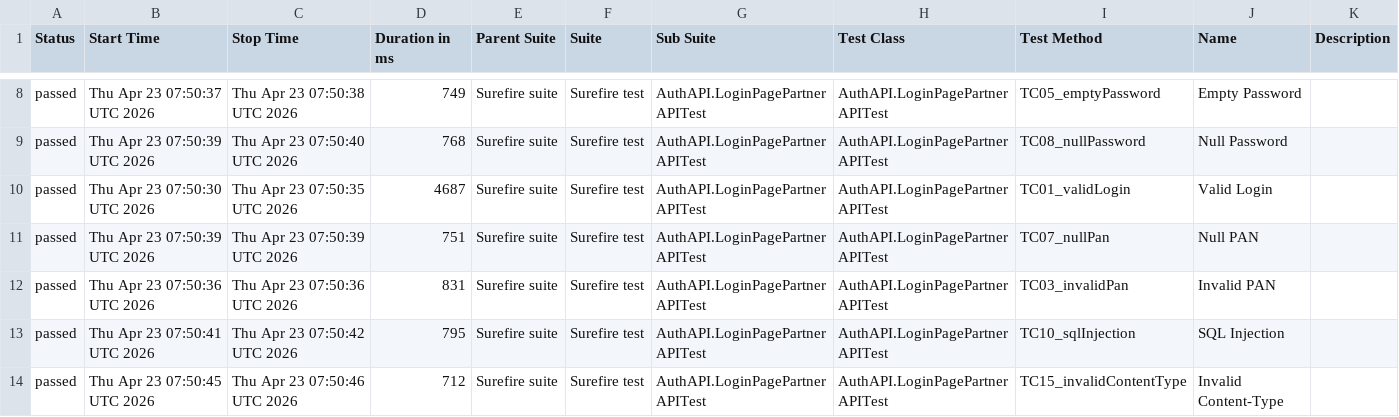
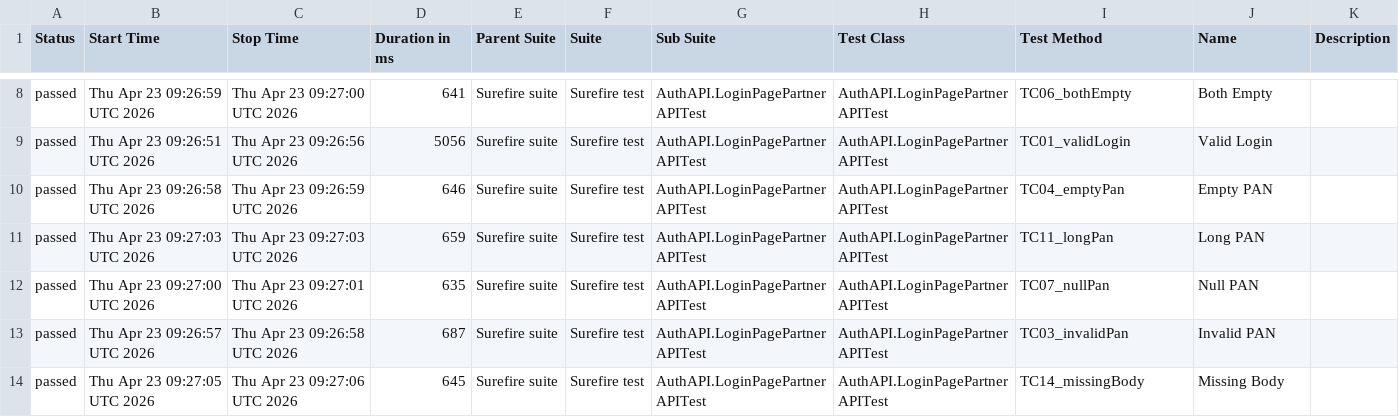
Before and after one commit to Dnyaneshwar0040/AgentVpartnerApiAutomation, a CSV file: data/suites.csv, drawn as a sheet; only a part is shown, gaps mark what is left out; the diff covers the shown part only.

```diff
--- a/data/suites.csv
+++ b/data/suites.csv
@@ -8,7 +8,7 @@
-"passed","Thu Apr 23 07:50:37 UTC 2026","Thu Apr 23 07:50:38 UTC 2026","749","Surefire suite","Surefire test","AuthAPI.LoginPagePartnerAPITest","AuthAPI.LoginPagePartnerAPITest","TC05_emptyPassword","Empty Password",""
-"passed","Thu Apr 23 07:50:39 UTC 2026","Thu Apr 23 07:50:40 UTC 2026","768","Surefire suite","Surefire test","AuthAPI.LoginPagePartnerAPITest","AuthAPI.LoginPagePartnerAPITest","TC08_nullPassword","Null Password",""
-"passed","Thu Apr 23 07:50:30 UTC 2026","Thu Apr 23 07:50:35 UTC 2026","4687","Surefire suite","Surefire test","AuthAPI.LoginPagePartnerAPITest","AuthAPI.LoginPagePartnerAPITest","TC01_validLogin","Valid Login",""
-"passed","Thu Apr 23 07:50:39 UTC 2026","Thu Apr 23 07:50:39 UTC 2026","751","Surefire suite","Surefire test","AuthAPI.LoginPagePartnerAPITest","AuthAPI.LoginPagePartnerAPITest","TC07_nullPan","Null PAN",""
-"passed","Thu Apr 23 07:50:36 UTC 2026","Thu Apr 23 07:50:36 UTC 2026","831","Surefire suite","Surefire test","AuthAPI.LoginPagePartnerAPITest","AuthAPI.LoginPagePartnerAPITest","TC03_invalidPan","Invalid PAN",""
-"passed","Thu Apr 23 07:50:41 UTC 2026","Thu Apr 23 07:50:42 UTC 2026","795","Surefire suite","Surefire test","AuthAPI.LoginPagePartnerAPITest","AuthAPI.LoginPagePartnerAPITest","TC10_sqlInjection","SQL Injection",""
-"passed","Thu Apr 23 07:50:45 UTC 2026","Thu Apr 23 07:50:46 UTC 2026","712","Surefire suite","Surefire test","AuthAPI.LoginPagePartnerAPITest","AuthAPI.LoginPagePartnerAPITest","TC15_invalidContentType","Invalid Content-Type",""
+"passed","Thu Apr 23 09:26:59 UTC 2026","Thu Apr 23 09:27:00 UTC 2026","641","Surefire suite","Surefire test","AuthAPI.LoginPagePartnerAPITest","AuthAPI.LoginPagePartnerAPITest","TC06_bothEmpty","Both Empty",""
+"passed","Thu Apr 23 09:26:51 UTC 2026","Thu Apr 23 09:26:56 UTC 2026","5056","Surefire suite","Surefire test","AuthAPI.LoginPagePartnerAPITest","AuthAPI.LoginPagePartnerAPITest","TC01_validLogin","Valid Login",""
+"passed","Thu Apr 23 09:26:58 UTC 2026","Thu Apr 23 09:26:59 UTC 2026","646","Surefire suite","Surefire test","AuthAPI.LoginPagePartnerAPITest","AuthAPI.LoginPagePartnerAPITest","TC04_emptyPan","Empty PAN",""
+"passed","Thu Apr 23 09:27:03 UTC 2026","Thu Apr 23 09:27:03 UTC 2026","659","Surefire suite","Surefire test","AuthAPI.LoginPagePartnerAPITest","AuthAPI.LoginPagePartnerAPITest","TC11_longPan","Long PAN",""
+"passed","Thu Apr 23 09:27:00 UTC 2026","Thu Apr 23 09:27:01 UTC 2026","635","Surefire suite","Surefire test","AuthAPI.LoginPagePartnerAPITest","AuthAPI.LoginPagePartnerAPITest","TC07_nullPan","Null PAN",""
+"passed","Thu Apr 23 09:26:57 UTC 2026","Thu Apr 23 09:26:58 UTC 2026","687","Surefire suite","Surefire test","AuthAPI.LoginPagePartnerAPITest","AuthAPI.LoginPagePartnerAPITest","TC03_invalidPan","Invalid PAN",""
+"passed","Thu Apr 23 09:27:05 UTC 2026","Thu Apr 23 09:27:06 UTC 2026","645","Surefire suite","Surefire test","AuthAPI.LoginPagePartnerAPITest","AuthAPI.LoginPagePartnerAPITest","TC14_missingBody","Missing Body",""
```
Also changed, not shown: 38 edited cells elsewhere in this file, 50 other files.
